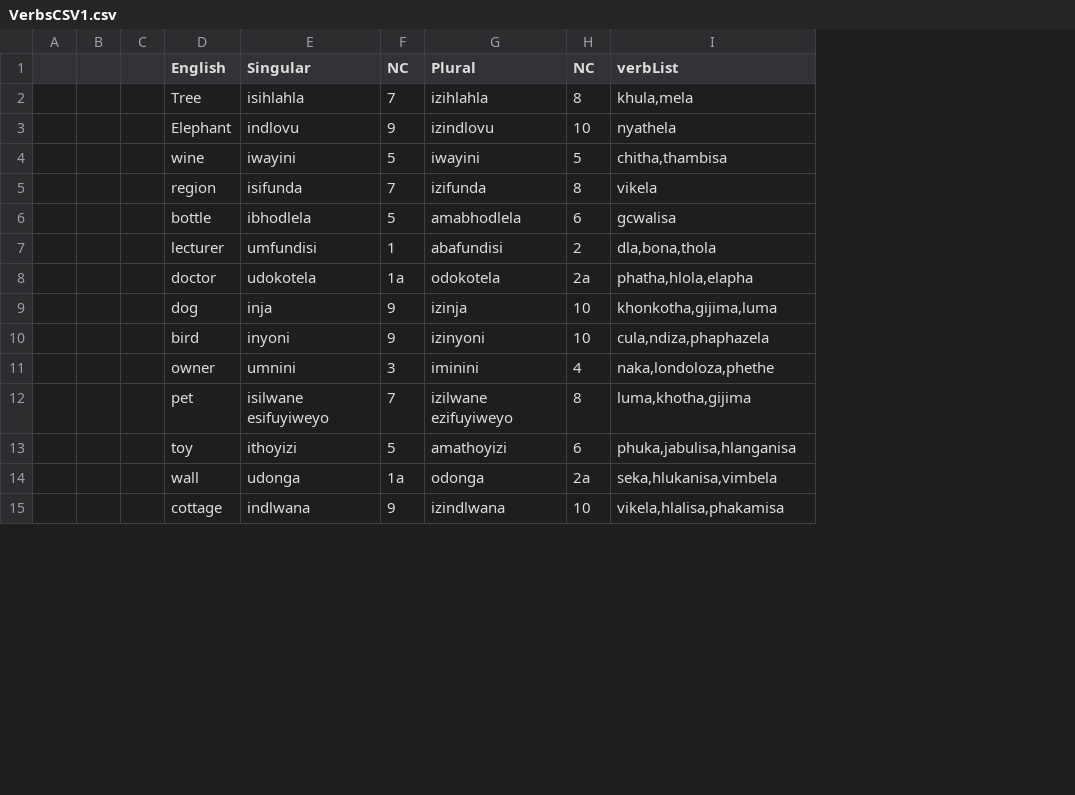
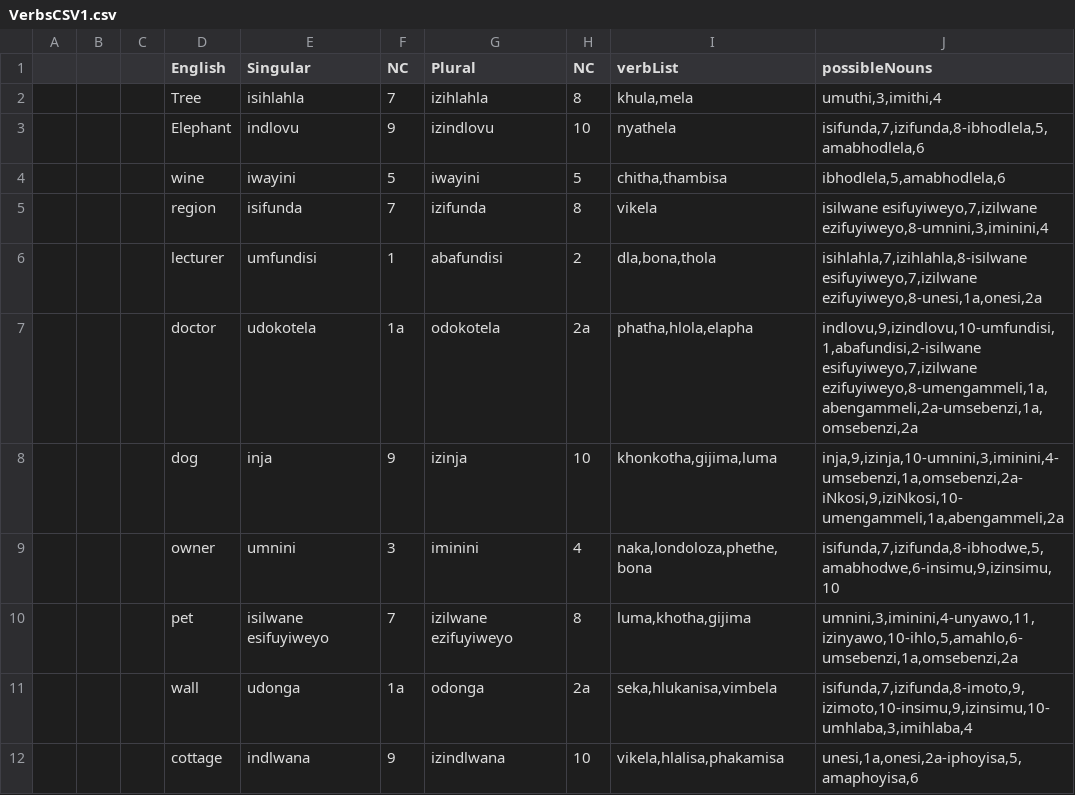
Before and after one commit to Boomcarti/IsiZuluSentenceGenerator, a CSV file: src/VerbsCSV1.csv, drawn as a sheet; only a part is shown; removed rows and columns are numbered as before the commit, all else as after; the diff covers the shown part only; the diff names each change by its address in the sheet, - before the commit and + after, or states it on an @@ line.

```diff
--- a/src/VerbsCSV1.csv
+++ b/src/VerbsCSV1.csv
+column J (possibleNouns), rows 2-12: umuthi,3,imithi,4 | isifunda,7,izifunda,8-ibhodlela,5,amabhodlela,6 | ibhodlela,5,amabhodlela,6 | isilwane esifuyiweyo,7,izilwane ezifuyiweyo,8-umnini,3,iminini,4 | isihlahla,7,izihlahla,8-isilwane esifuyiweyo,7,izilwane ezifuyiweyo,8-unesi,1a,onesi,2a | indlovu,9,izindlovu,10-umfundisi,1,abafundisi,2-isilwane esifuyiweyo,7,izilwane ezifuyiweyo,8-umengammeli,1a,abengammeli,2a-umsebenzi,1a,omsebenzi,2a | inja,9,izinja,10-umnini,3,iminini,4-umsebenzi,1a,omsebenzi,2a-iNkosi,9,iziNkosi,10-umengammeli,1a,abengammeli,2a | isifunda,7,izifunda,8-ibhodwe,5,amabhodwe,6-insimu,9,izinsimu,10 | umnini,3,iminini,4-unyawo,11,izinyawo,10-ihlo,5,amahlo,6-umsebenzi,1a,omsebenzi,2a | isifunda,7,izifunda,8-imoto,9,izimoto,10-insimu,9,izinsimu,10-umhlaba,3,imihlaba,4 | unesi,1a,onesi,2a-iphoyisa,5,amaphoyisa,6
-row 6:  |  |  | bottle | ibhodlela | 5 | amabhodlela | 6 | gcwalisa
-row 10:  |  |  | bird | inyoni | 9 | izinyoni | 10 | cula,ndiza,phaphazela
-I9 (verbList): naka,londoloza,phethe
+I9 (verbList): naka,londoloza,phethe,bona
-row 13:  |  |  | toy | ithoyizi | 5 | amathoyizi | 6 | phuka,jabulisa,hlanganisa
```
Also changed, not shown: 13 removed rows and 2 edited cells elsewhere in this file, 1 other file.
